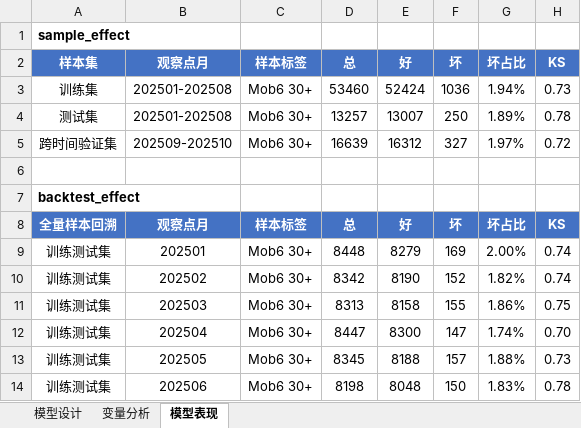
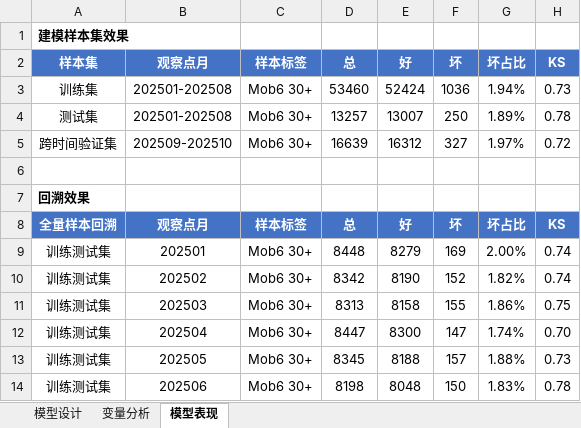
Before and after one commit to jolemon/ModelPipeline, an Excel workbook: report_100k.xlsx, sheet 模型表现, drawn as a sheet; only a part is shown; values as stored, in another font and other column widths than the file's, no borders; conditional formats not drawn; the diff names each change by its address in the sheet, - before the commit and + after, or states it on an @@ line.

Commit message:
refactor: Sheet 3 section names → Chinese (评分卡详情/建模样本集效果/回溯效果/分箱表现)

```diff
--- a/report_100k.xlsx (sheet 模型表现)
+++ b/report_100k.xlsx (sheet 模型表现)
-A1 (样本集): sample_effect
+A1 (样本集): 建模样本集效果
-A7 (样本集): backtest_effect
+A7 (样本集): 回溯效果
```
Also changed, not shown: 3 other files.
